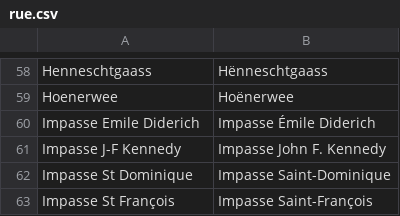
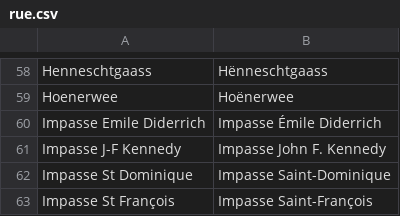
Before and after one commit to osmlu/csventrifuge, a CSV file: rules/luxembourg_addresses/rue.csv, drawn as a sheet; only a part is shown, gaps mark what is left out.

Commit message:
Commune corrected typo - two Rs

```diff
--- a/rules/luxembourg_addresses/rue.csv
+++ b/rules/luxembourg_addresses/rue.csv
@@ -59,3 +59,3 @@ Henneschtgaass	Hënneschtgaass
 Hoenerwee	Hoënerwee
-Impasse Emile Diderich	Impasse Émile Diderich
+Impasse Emile Diderrich	Impasse Émile Diderrich
 Impasse J-F Kennedy	Impasse John F. Kennedy
```
